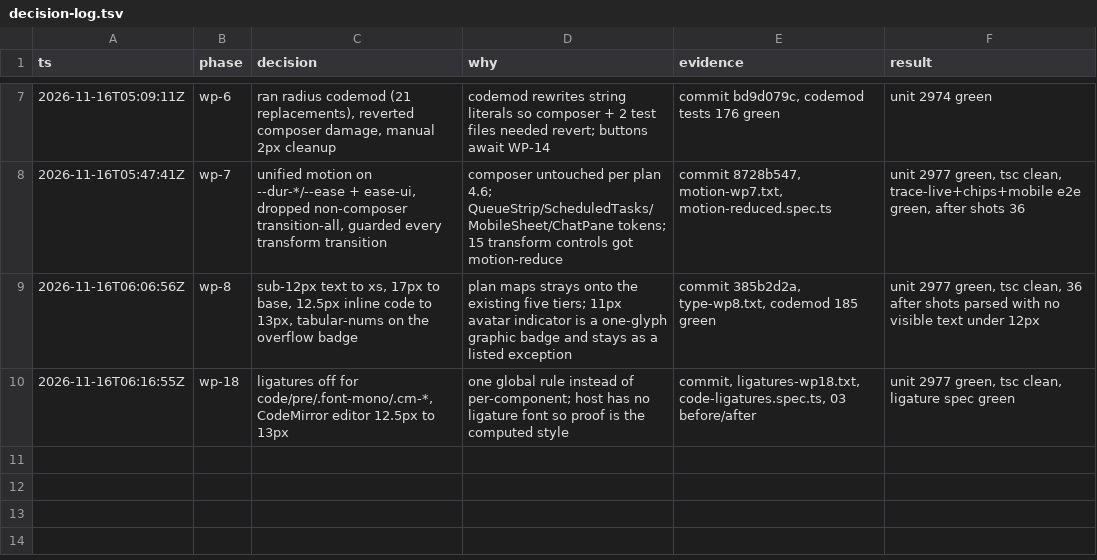
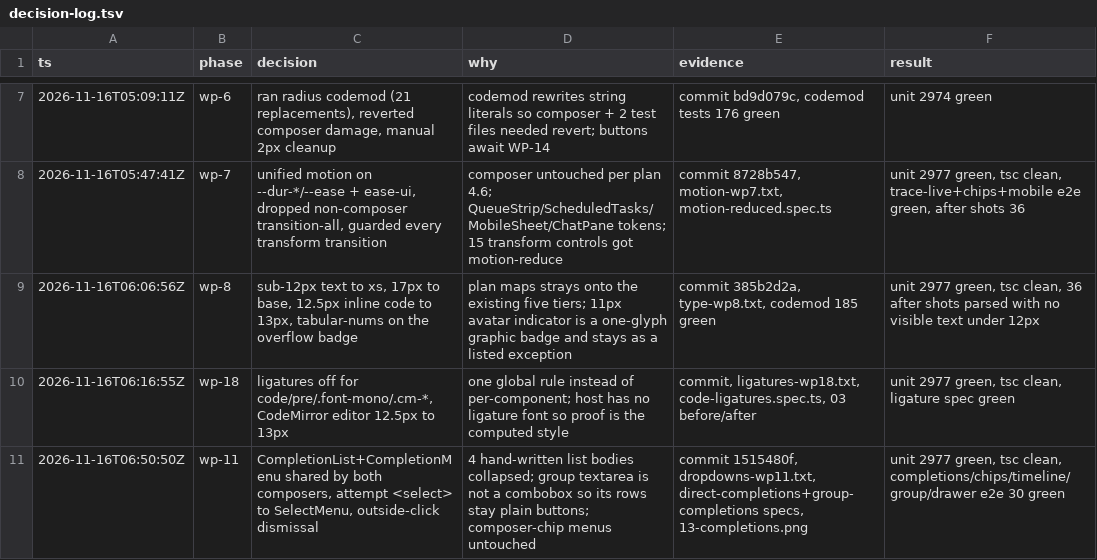
Before and after one commit to gadzan/xacpx, a TSV file: artifacts/ui-upgrade-b/decision-log.tsv, drawn as a sheet; only a part is shown, gaps mark what is left out.

Commit message:
chore: log WP-11 decision row

```diff
--- a/artifacts/ui-upgrade-b/decision-log.tsv
+++ b/artifacts/ui-upgrade-b/decision-log.tsv
@@ -10 +10,2 @@ ts	phase	decision	why	evidence	result
 2026-11-16T06:16:55Z	wp-18	ligatures off for code/pre/.font-mono/.cm-*, CodeMirror editor 12.5px to 13px	one global rule instead of per-component; host has no ligature font so proof is the computed style	commit, ligatures-wp18.txt, code-ligatures.spec.ts, 03 before/after	unit 2977 green, tsc clean, ligature spec green
+2026-11-16T06:50:50Z	wp-11	CompletionList+CompletionMenu shared by both composers, attempt <select> to SelectMenu, outside-click dismissal	4 hand-written list bodies collapsed; group textarea is not a combobox so its rows stay plain buttons; composer-chip menus untouched	commit 1515480f, dropdowns-wp11.txt, direct-completions+group-completions specs, 13-completions.png	unit 2977 green, tsc clean, completions/chips/timeline/group/drawer e2e 30 green
```
